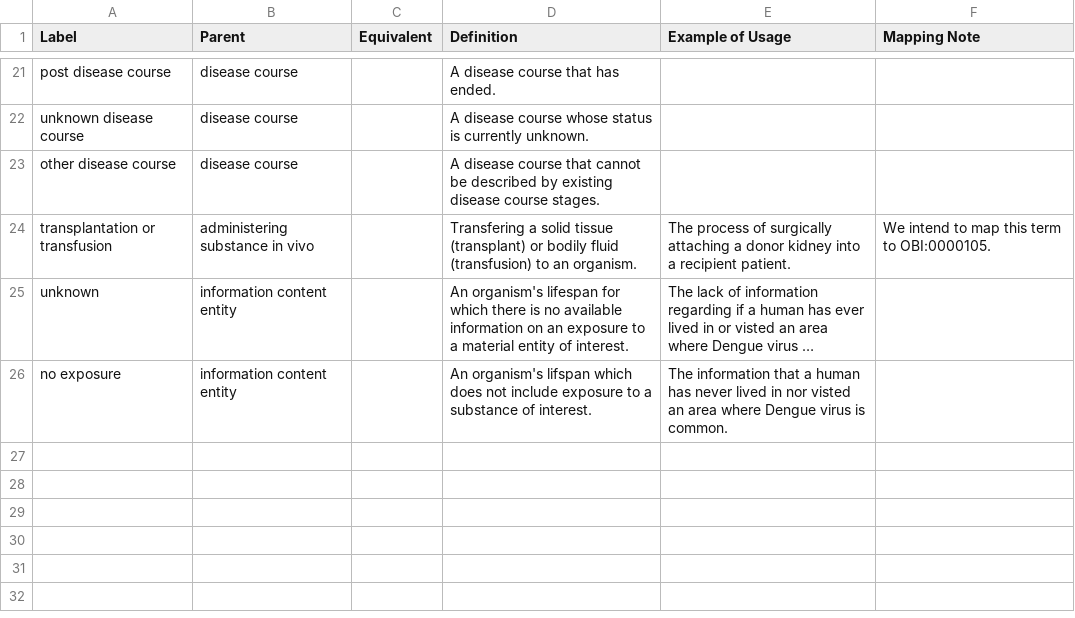
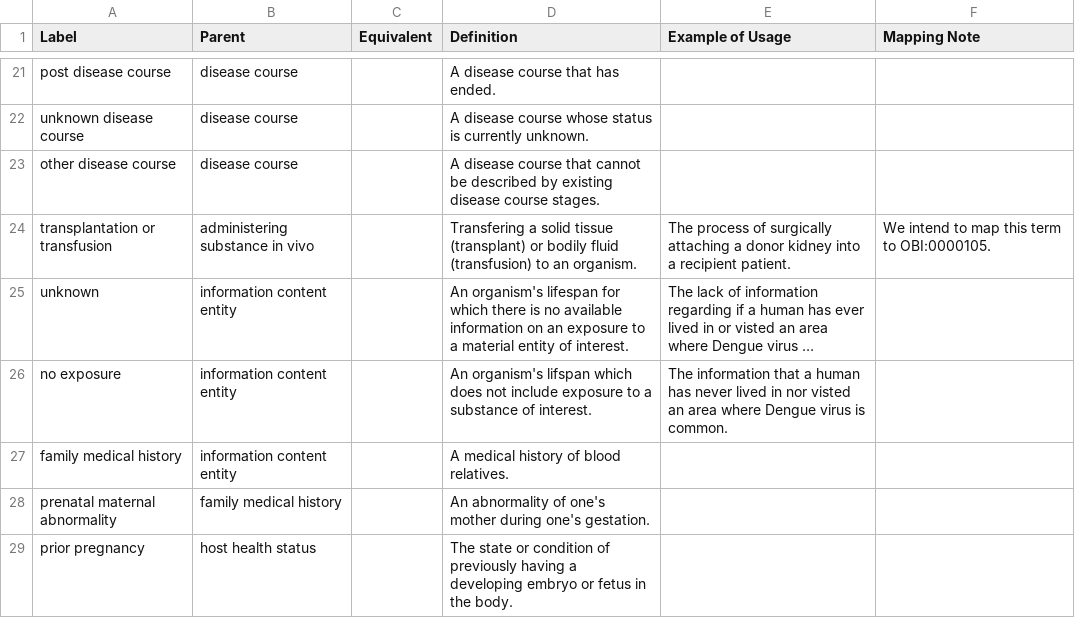
Before and after one commit to IEDB/ONTIE, a TSV file: src/ontology/templates/other.tsv, drawn as a sheet; only a part is shown, gaps mark what is left out; long unchanged cells end in …; the diff names each change by its address in the sheet, - before the commit and + after, or states it on an @@ line.

```diff
--- a/src/ontology/templates/other.tsv
+++ b/src/ontology/templates/other.tsv
+row 27: family medical history | information content entity |  | A medical history of blood relatives.
+row 28: prenatal maternal abnormality | family medical history |  | An abnormality of one's mother during one's gestation.
+row 29: prior pregnancy | host health status |  | The state or condition of previously having a developing embryo or fetus in the body.
```
Also changed, not shown: src/ontology/templates/disease.tsv, src/ontology/templates/index.tsv, 1 other file.
